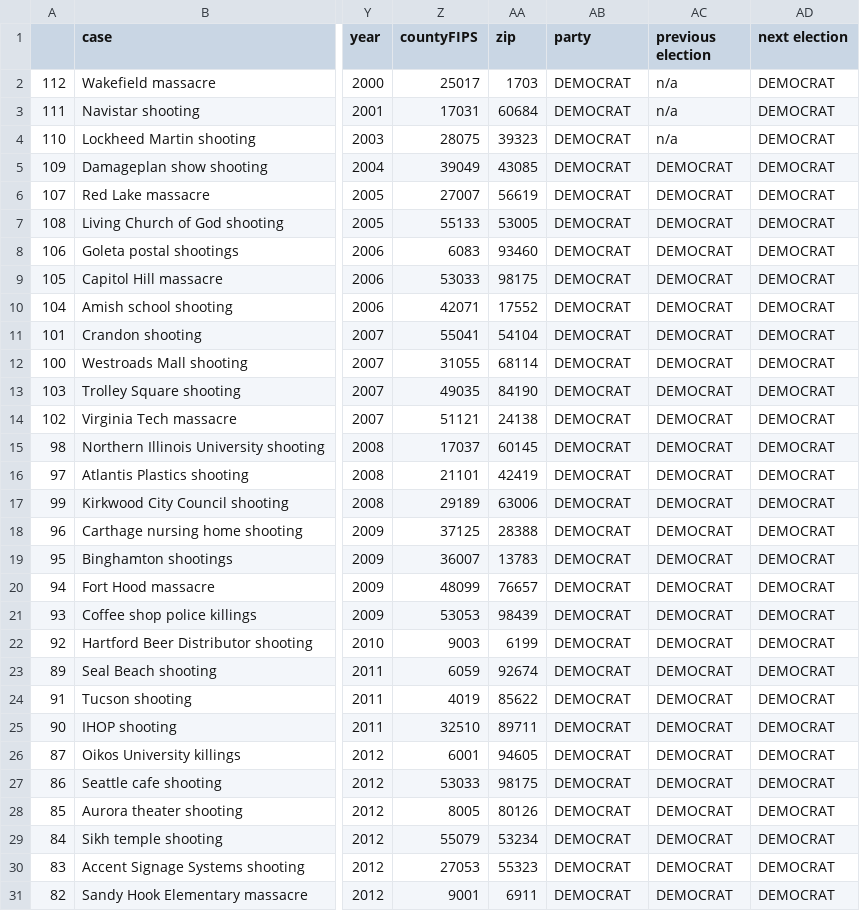
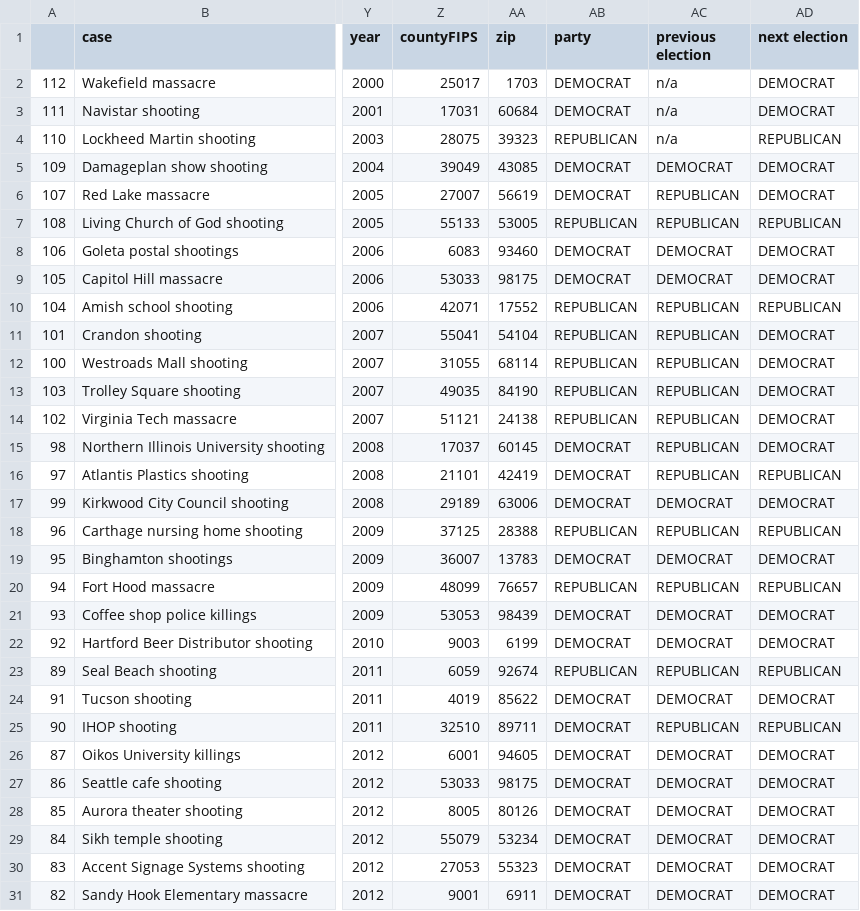
Before and after one commit to madesai22/hs-news, a CSV file: external-data/mother-jones-edited.csv, drawn as a sheet; only a part is shown, gaps mark what is left out; the diff covers the shown part only; the diff names each change by its address in the sheet, - before the commit and + after, or states it on an @@ line.

```diff
--- a/external-data/mother-jones-edited.csv
+++ b/external-data/mother-jones-edited.csv
-AB4 (party): DEMOCRAT
+AB4 (party): REPUBLICAN
-AD4 (next election): DEMOCRAT
+AD4 (next election): REPUBLICAN
-AC6:AC7 (previous election): DEMOCRAT
+AC6:AC7 (previous election): REPUBLICAN
-AB7 (party): DEMOCRAT
+AB7 (party): REPUBLICAN
-AD7 (next election): DEMOCRAT
+AD7 (next election): REPUBLICAN
-AB10:AB14 (party): DEMOCRAT
+AB10:AB14 (party): REPUBLICAN
-AC10:AC16 (previous election): DEMOCRAT
+AC10:AC16 (previous election): REPUBLICAN
-AD10 (next election): DEMOCRAT
+AD10 (next election): REPUBLICAN
-AD16 (next election): DEMOCRAT
+AD16 (next election): REPUBLICAN
-AB18 (party): DEMOCRAT
+AB18 (party): REPUBLICAN
-AC18 (previous election): DEMOCRAT
+AC18 (previous election): REPUBLICAN
-AD18 (next election): DEMOCRAT
+AD18 (next election): REPUBLICAN
-AB20 (party): DEMOCRAT
+AB20 (party): REPUBLICAN
-AC20 (previous election): DEMOCRAT
+AC20 (previous election): REPUBLICAN
-AD20 (next election): DEMOCRAT
+AD20 (next election): REPUBLICAN
-AB23 (party): DEMOCRAT
+AB23 (party): REPUBLICAN
-AC23 (previous election): DEMOCRAT
+AC23 (previous election): REPUBLICAN
-AD23 (next election): DEMOCRAT
+AD23 (next election): REPUBLICAN
-AC25 (previous election): DEMOCRAT
+AC25 (previous election): REPUBLICAN
-AD25 (next election): DEMOCRAT
+AD25 (next election): REPUBLICAN
```
Also changed, not shown: 67 edited cells elsewhere in this file.
